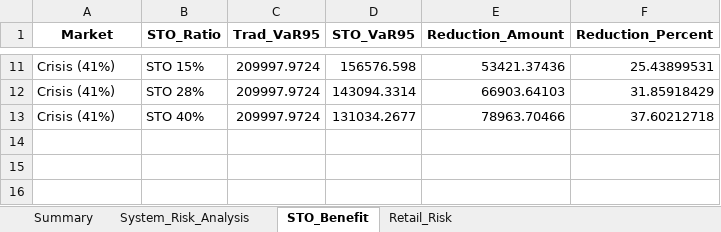
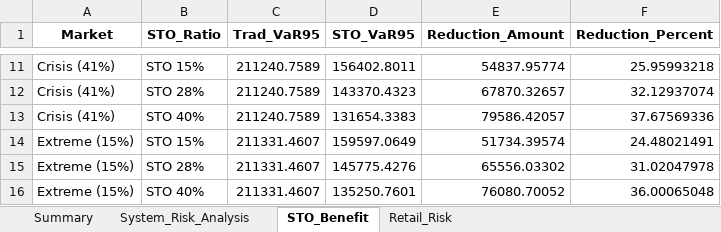
Before and after one commit to neulbokim/insightping, an Excel workbook: js_simulation/simulation_results_v1000.xlsx, sheet STO_Benefit, drawn as a sheet; only a part is shown, gaps mark what is left out; values as stored, in another font and other column widths than the file's, no borders; the diff covers the shown part only; the diff names each change by its address in the sheet, - before the commit and + after, or states it on an @@ line.

```diff
--- a/js_simulation/simulation_results_v1000.xlsx (sheet STO_Benefit)
+++ b/js_simulation/simulation_results_v1000.xlsx (sheet STO_Benefit)
-C11:C13 (Trad_VaR95): 209997.9724
+C11:C13 (Trad_VaR95): 211240.7589
-D11 (STO_VaR95): 156576.598
+D11 (STO_VaR95): 156402.8011
-E11 (Reduction_Amount): 53421.37436
+E11 (Reduction_Amount): 54837.95774
-F11 (Reduction_Percent): 25.43899531
+F11 (Reduction_Percent): 25.95993218
-D12 (STO_VaR95): 143094.3314
+D12 (STO_VaR95): 143370.4323
-E12 (Reduction_Amount): 66903.64103
+E12 (Reduction_Amount): 67870.32657
-F12 (Reduction_Percent): 31.85918429
+F12 (Reduction_Percent): 32.12937074
-D13 (STO_VaR95): 131034.2677
+D13 (STO_VaR95): 131654.3383
-E13 (Reduction_Amount): 78963.70466
+E13 (Reduction_Amount): 79586.42057
-F13 (Reduction_Percent): 37.60212718
+F13 (Reduction_Percent): 37.67569336
+row 14: Extreme (15%) | STO 15% | 211331.4607 | 159597.0649 | 51734.39574 | 24.48021491
+row 15: Extreme (15%) | STO 28% | 211331.4607 | 145775.4276 | 65556.03302 | 31.02047978
+row 16: Extreme (15%) | STO 40% | 211331.4607 | 135250.7601 | 76080.70052 | 36.00065048
```
Also changed, not shown: 36 edited cells elsewhere in this sheet, sheet Summary, sheet System_Risk_Analysis, sheet Retail_Risk, 6 other files.
